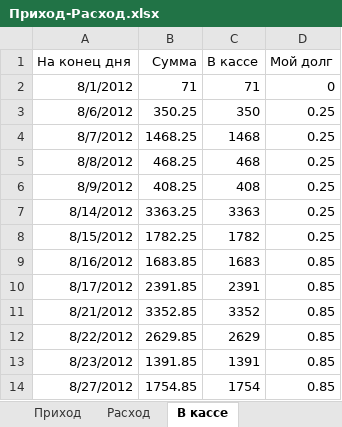
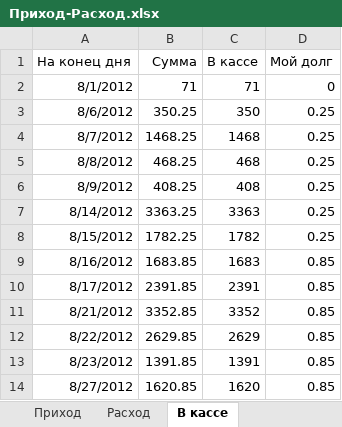
Before and after one commit to Balog/GraphWork, an Excel workbook: Касса/Приход-Расход.xlsx, sheet В кассе, drawn as a sheet; values as stored, in another font and other column widths than the file's, no borders; the diff names each change by its address in the sheet, - before the commit and + after, or states it on an @@ line.

```diff
--- a/Касса/Приход-Расход.xlsx (sheet В кассе)
+++ b/Касса/Приход-Расход.xlsx (sheet В кассе)
-B14 (Сумма): 1754.85
+B14 (Сумма): 1620.85
-C14 (В кассе): 1754
+C14 (В кассе): 1620
```
Also changed, not shown: sheet Приход, 12 other files.
